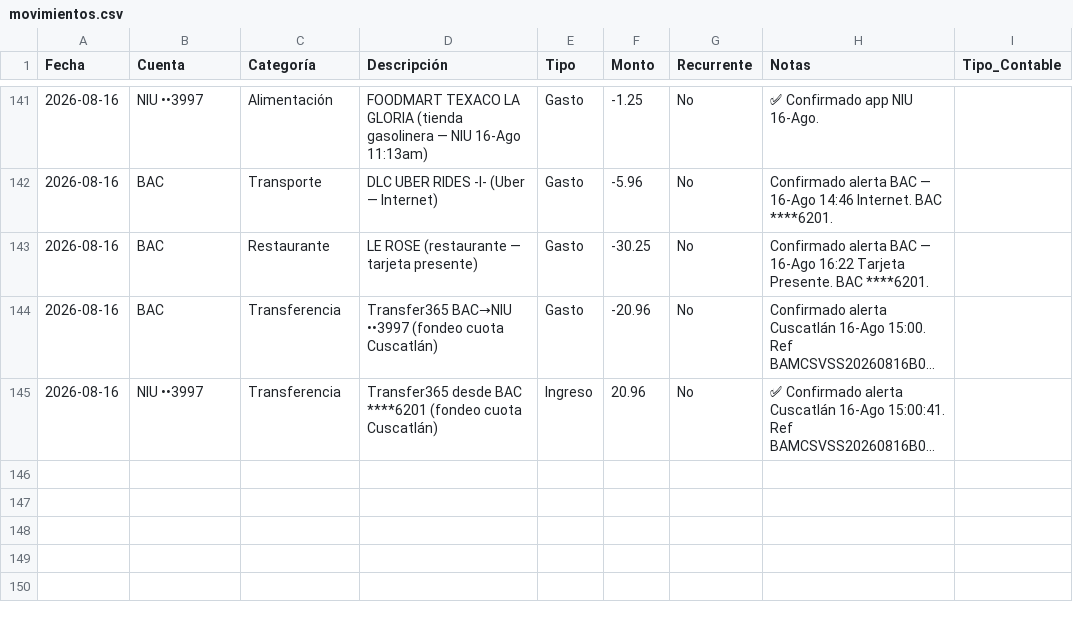
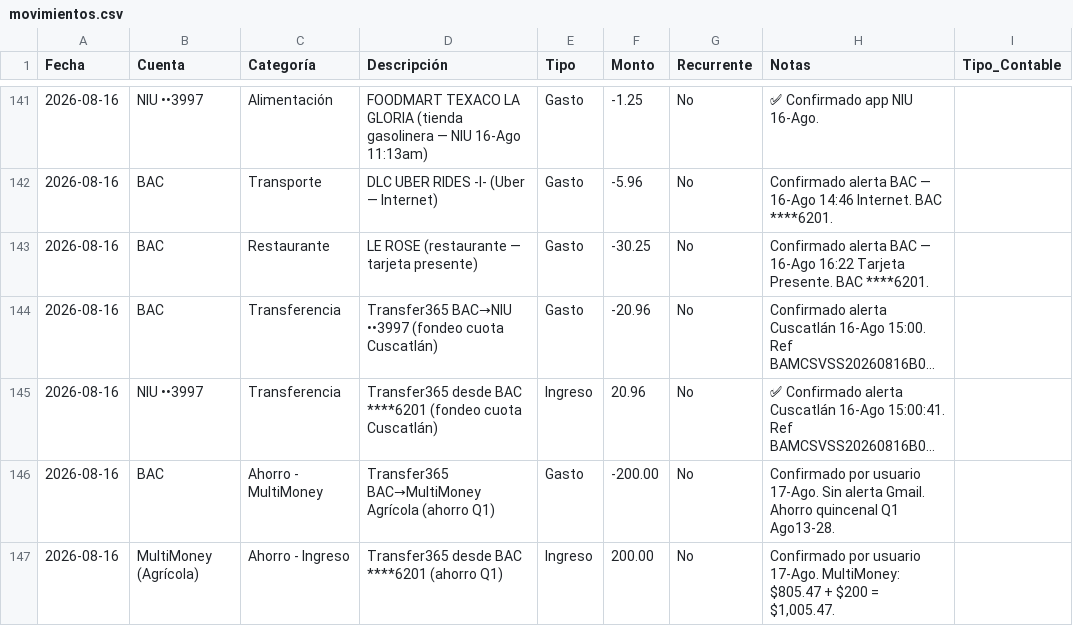
Before and after one commit to Fjohn298/gmail-mcp, a CSV file: finanzas/movimientos.csv, drawn as a sheet; only a part is shown, gaps mark what is left out; long unchanged cells end in …; the diff names each change by its address in the sheet, - before the commit and + after, or states it on an @@ line.

```diff
--- a/finanzas/movimientos.csv
+++ b/finanzas/movimientos.csv
+row 146: 2026-08-16 | BAC | Ahorro - MultiMoney | Transfer365 BAC→MultiMoney Agrícola (ahorro Q1) | Gasto | -200.00 | No | Confirmado por usuario 17-Ago. Sin alerta Gmail. Ahorro quincenal Q1 Ago13-28.
+row 147: 2026-08-16 | MultiMoney (Agrícola) | Ahorro - Ingreso | Transfer365 desde BAC ****6201 (ahorro Q1) | Ingreso | 200.00 | No | Confirmado por usuario 17-Ago. MultiMoney: $805.47 + $200 = $1,005.47.
```
Also changed, not shown: 1 other file.
